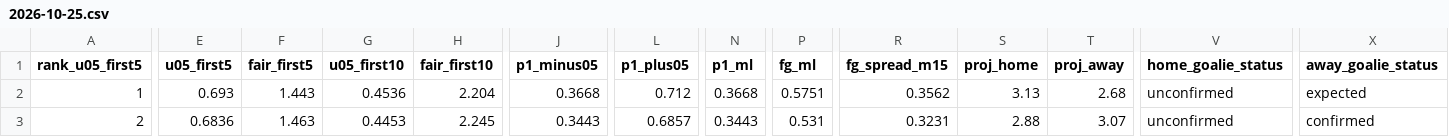
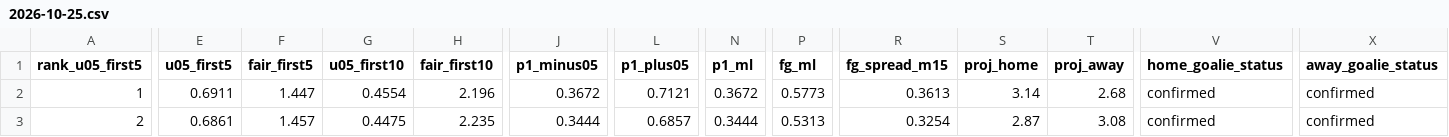
Before and after one commit to Moneyg604/nhl-early-goal, a CSV file: docs/days/2026-10-25.csv, drawn as a sheet; only a part is shown, gaps mark what is left out; the diff covers the shown part only; the diff names each change by its address in the sheet, - before the commit and + after, or states it on an @@ line.

```diff
--- a/docs/days/2026-10-25.csv
+++ b/docs/days/2026-10-25.csv
-E2 (u05_first5): 0.693
+E2 (u05_first5): 0.6911
-F2 (fair_first5): 1.443
+F2 (fair_first5): 1.447
-G2 (u05_first10): 0.4536
+G2 (u05_first10): 0.4554
-H2 (fair_first10): 2.204
+H2 (fair_first10): 2.196
-J2 (p1_minus05): 0.3668
+J2 (p1_minus05): 0.3672
-L2 (p1_plus05): 0.712
+L2 (p1_plus05): 0.7121
-N2 (p1_ml): 0.3668
+N2 (p1_ml): 0.3672
-P2 (fg_ml): 0.5751
+P2 (fg_ml): 0.5773
-R2 (fg_spread_m15): 0.3562
+R2 (fg_spread_m15): 0.3613
-S2 (proj_home): 3.13
+S2 (proj_home): 3.14
-V2:V3 (home_goalie_status): unconfirmed
+V2:V3 (home_goalie_status): confirmed
-X2 (away_goalie_status): expected
+X2 (away_goalie_status): confirmed
-E3 (u05_first5): 0.6836
+E3 (u05_first5): 0.6861
-F3 (fair_first5): 1.463
+F3 (fair_first5): 1.457
-G3 (u05_first10): 0.4453
+G3 (u05_first10): 0.4475
-H3 (fair_first10): 2.245
+H3 (fair_first10): 2.235
-J3 (p1_minus05): 0.3443
+J3 (p1_minus05): 0.3444
-N3 (p1_ml): 0.3443
+N3 (p1_ml): 0.3444
-P3 (fg_ml): 0.531
+P3 (fg_ml): 0.5313
-R3 (fg_spread_m15): 0.3231
+R3 (fg_spread_m15): 0.3254
-S3 (proj_home): 2.88
+S3 (proj_home): 2.87
-T3 (proj_away): 3.07
+T3 (proj_away): 3.08
```
Also changed, not shown: 52 edited cells elsewhere in this file, docs/days/2026-10-26.csv, docs/days/2026-10-27.csv, 43 other files.
